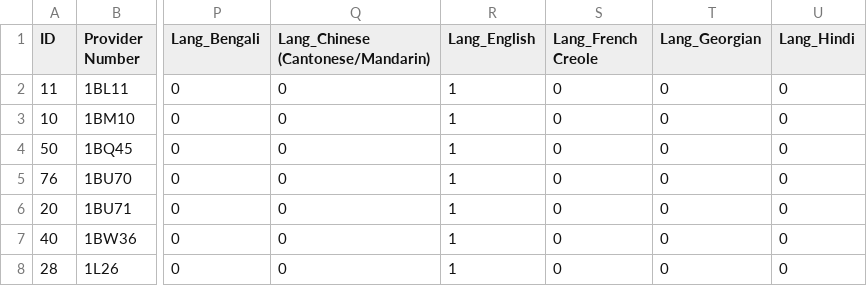
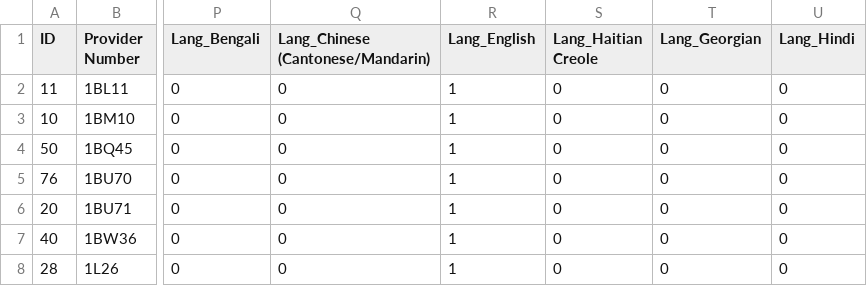
Before and after one commit to NYCDOB/CourseProviders, a CSV file: data/CourseProviders_Master.csv, drawn as a sheet; only a part is shown, gaps mark what is left out; the diff names each change by its address in the sheet, - before the commit and + after, or states it on an @@ line.

Commit message:
Add files via upload
Change "French Creole" to "Haitian Creole."

```diff
--- a/data/CourseProviders_Master.csv
+++ b/data/CourseProviders_Master.csv
-S1: Lang_French Creole
+S1: Lang_Haitian Creole
```
